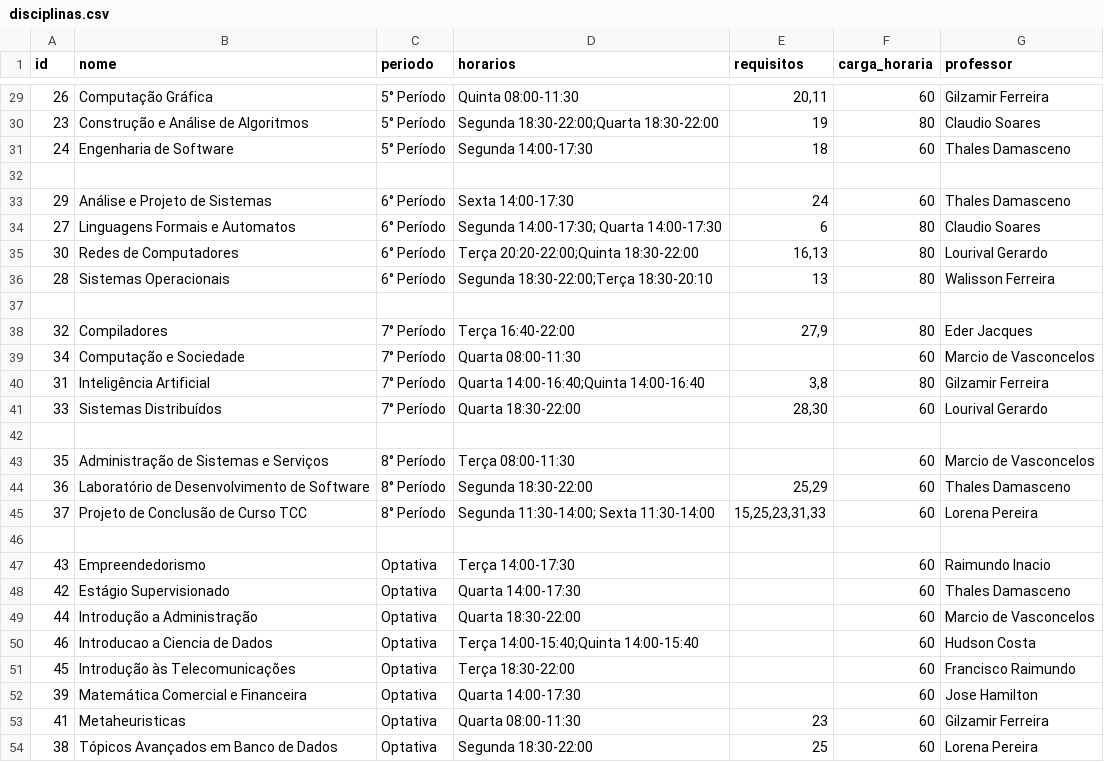
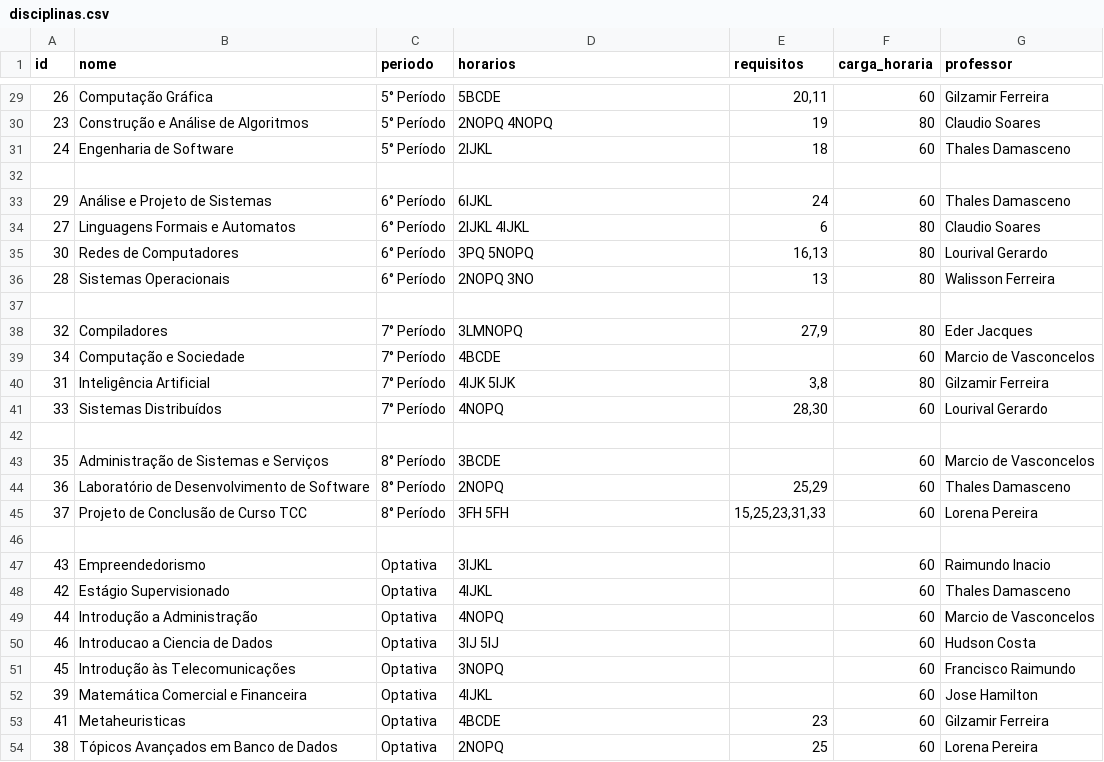
Before and after one commit to AndreXime/organiza-cc-uva, a CSV file: lib/disciplinas.csv, drawn as a sheet; only a part is shown, gaps mark what is left out; the diff covers the shown part only.

Commit message:
CSV armazena horarios no formato da faculdade

```diff
--- a/lib/disciplinas.csv
+++ b/lib/disciplinas.csv
@@ -29,26 +29,26 @@ id,nome,periodo,horarios,requisitos,carga_horaria,professor
-26,Computação Gráfica,5° Período,Quinta 08:00-11:30,"20,11",60,Gilzamir Ferreira
-23,Construção e Análise de Algoritmos,5° Período,Segunda 18:30-22:00;Quarta 18:30-22:00,19,80,Claudio Soares
-24,Engenharia de Software,5° Período,Segunda 14:00-17:30,18,60,Thales Damasceno
+26,Computação Gráfica,5° Período,5BCDE,"20,11",60,Gilzamir Ferreira
+23,Construção e Análise de Algoritmos,5° Período,2NOPQ 4NOPQ,19,80,Claudio Soares
+24,Engenharia de Software,5° Período,2IJKL,18,60,Thales Damasceno
 
-29,Análise e Projeto de Sistemas,6° Período,Sexta 14:00-17:30,24,60,Thales Damasceno
-27,Linguagens Formais e Automatos,6° Período,Segunda 14:00-17:30; Quarta 14:00-17:30,6,80,Claudio Soares
-30,Redes de Computadores,6° Período,Terça 20:20-22:00;Quinta 18:30-22:00,"16,13",80,Lourival Gerardo
-28,Sistemas Operacionais,6° Período,Segunda 18:30-22:00;Terça 18:30-20:10,13,80,Walisson Ferreira
+29,Análise e Projeto de Sistemas,6° Período,6IJKL,24,60,Thales Damasceno
+27,Linguagens Formais e Automatos,6° Período,2IJKL 4IJKL,6,80,Claudio Soares
+30,Redes de Computadores,6° Período,3PQ 5NOPQ,"16,13",80,Lourival Gerardo
+28,Sistemas Operacionais,6° Período,2NOPQ 3NO,13,80,Walisson Ferreira
 
-32,Compiladores,7° Período,Terça 16:40-22:00,"27,9",80,Eder Jacques
-34,Computação e Sociedade,7° Período,Quarta 08:00-11:30,,60,Marcio de Vasconcelos
-31,Inteligência Artificial,7° Período,Quarta 14:00-16:40;Quinta 14:00-16:40,"3,8",80,Gilzamir Ferreira
-33,Sistemas Distribuídos,7° Período,Quarta 18:30-22:00,"28,30",60,Lourival Gerardo
+32,Compiladores,7° Período,3LMNOPQ,"27,9",80,Eder Jacques
+34,Computação e Sociedade,7° Período,4BCDE,,60,Marcio de Vasconcelos
+31,Inteligência Artificial,7° Período,4IJK 5IJK,"3,8",80,Gilzamir Ferreira
+33,Sistemas Distribuídos,7° Período,4NOPQ,"28,30",60,Lourival Gerardo
 
-35,Administração de Sistemas e Serviços,8° Período,Terça 08:00-11:30,,60,Marcio de Vasconcelos
-36,Laboratório de Desenvolvimento de Software,8° Período,Segunda 18:30-22:00,"25,29",60,Thales Damasceno
-37,Projeto de Conclusão de Curso TCC,8° Período,Segunda 11:30-14:00; Sexta 11:30-14:00,"15,25,23,31,33",60,Lorena Pereira
+35,Administração de Sistemas e Serviços,8° Período,3BCDE,,60,Marcio de Vasconcelos
+36,Laboratório de Desenvolvimento de Software,8° Período,2NOPQ,"25,29",60,Thales Damasceno
+37,Projeto de Conclusão de Curso TCC,8° Período,3FH 5FH,"15,25,23,31,33",60,Lorena Pereira
 
-43,Empreendedorismo,Optativa,Terça 14:00-17:30,,60,Raimundo Inacio
-42,Estágio Supervisionado,Optativa,Quarta 14:00-17:30,,60,Thales Damasceno
-44,Introdução a Administração,Optativa,Quarta 18:30-22:00,,60,Marcio de Vasconcelos
-46,Introducao a Ciencia de Dados,Optativa,Terça 14:00-15:40;Quinta 14:00-15:40,,60,Hudson Costa
-45,Introdução às Telecomunicações,Optativa,Terça 18:30-22:00,,60,Francisco Raimundo
-39,Matemática Comercial e Financeira,Optativa,Quarta 14:00-17:30,,60,Jose Hamilton
-41,Metaheuristicas,Optativa,Quarta 08:00-11:30,23,60,Gilzamir Ferreira
-38,Tópicos Avançados em Banco de Dados,Optativa,Segunda 18:30-22:00," 25",60,Lorena Pereira
+43,Empreendedorismo,Optativa,3IJKL,,60,Raimundo Inacio
+42,Estágio Supervisionado,Optativa,4IJKL,,60,Thales Damasceno
+44,Introdução a Administração,Optativa,4NOPQ,,60,Marcio de Vasconcelos
+46,Introducao a Ciencia de Dados,Optativa,3IJ 5IJ,,60,Hudson Costa
+45,Introdução às Telecomunicações,Optativa,3NOPQ,,60,Francisco Raimundo
+39,Matemática Comercial e Financeira,Optativa,4IJKL,,60,Jose Hamilton
+41,Metaheuristicas,Optativa,4BCDE,23,60,Gilzamir Ferreira
+38,Tópicos Avançados em Banco de Dados,Optativa,2NOPQ," 25",60,Lorena Pereira
```
Also changed, not shown: 22 edited cells elsewhere in this file, 1 other file.
